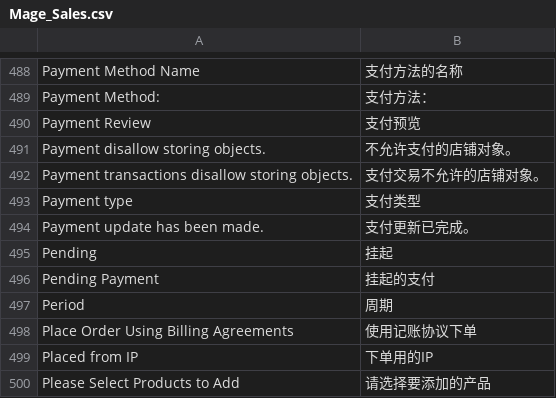
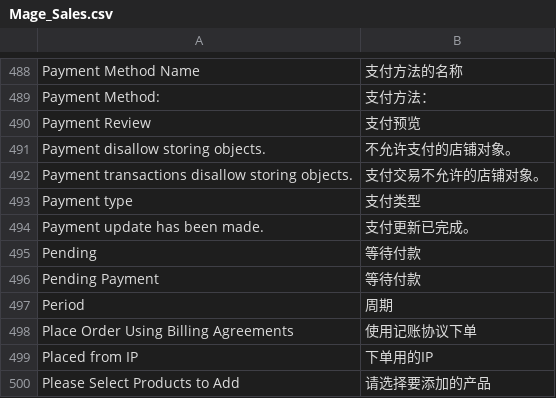
Before and after one commit to Joyguo0/magento1810, a CSV file: app/locale/zh_CN/Mage_Sales.csv, drawn as a sheet; only a part is shown, gaps mark what is left out.

Commit message:
update

```diff
--- a/app/locale/zh_CN/Mage_Sales.csv
+++ b/app/locale/zh_CN/Mage_Sales.csv
@@ -494,4 +494,4 @@
 "Payment update has been made.","支付更新已完成。"
-"Pending","挂起"
-"Pending Payment","挂起的支付"
+"Pending","等待付款"
+"Pending Payment","等待付款"
 "Period","周期"
```
